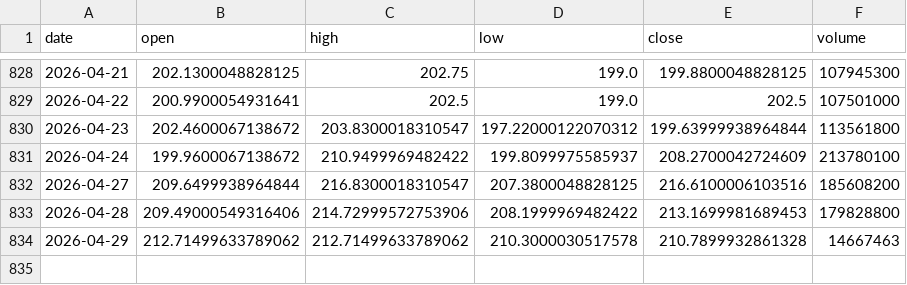
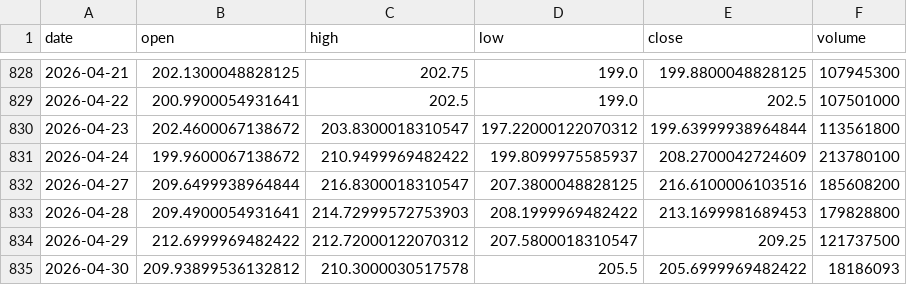
Before and after one commit to 911kwis/h100-tracker, a CSV file: data/nvda_prices.csv, drawn as a sheet; only a part is shown, gaps mark what is left out.

```diff
--- a/data/nvda_prices.csv
+++ b/data/nvda_prices.csv
@@ -832,3 +832,4 @@ date,open,high,low,close,volume
 2026-04-27,209.6499938964844,216.8300018310547,207.3800048828125,216.6100006103516,185608200
-2026-04-28,209.49000549316406,214.72999572753906,208.1999969482422,213.1699981689453,179828800
-2026-04-29,212.71499633789062,212.71499633789062,210.3000030517578,210.7899932861328,14667463
+2026-04-28,209.4900054931641,214.72999572753903,208.1999969482422,213.1699981689453,179828800
+2026-04-29,212.6999969482422,212.72000122070312,207.5800018310547,209.25,121737500
+2026-04-30,209.93899536132812,210.3000030517578,205.5,205.6999969482422,18186093
```
Also changed, not shown: data/gpu_prices.csv.
